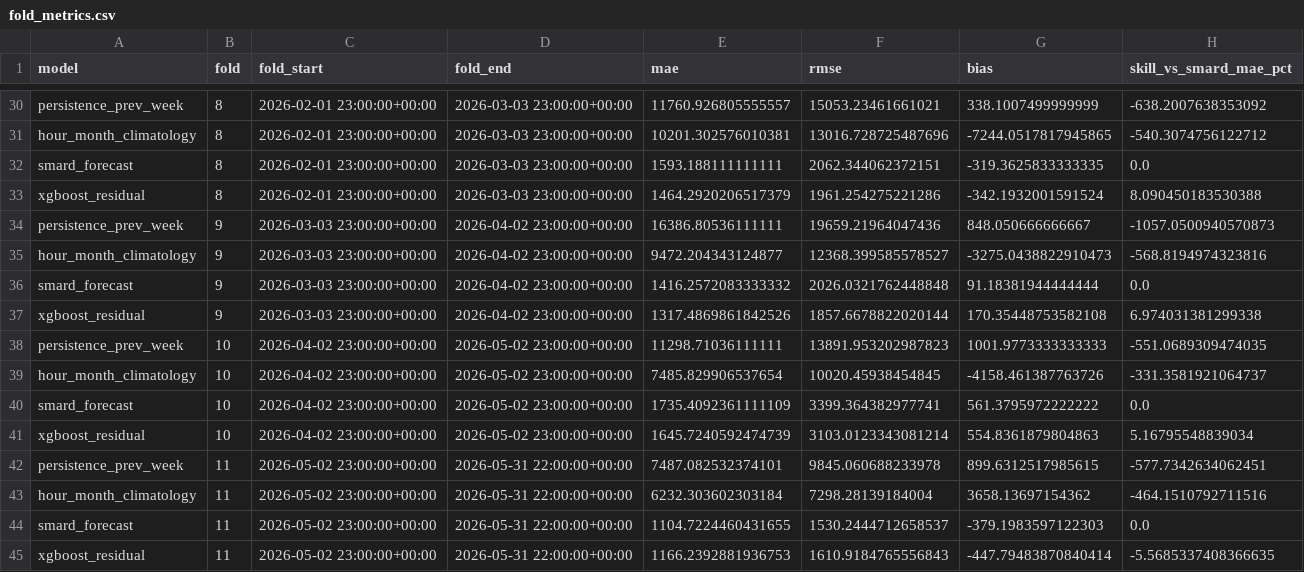
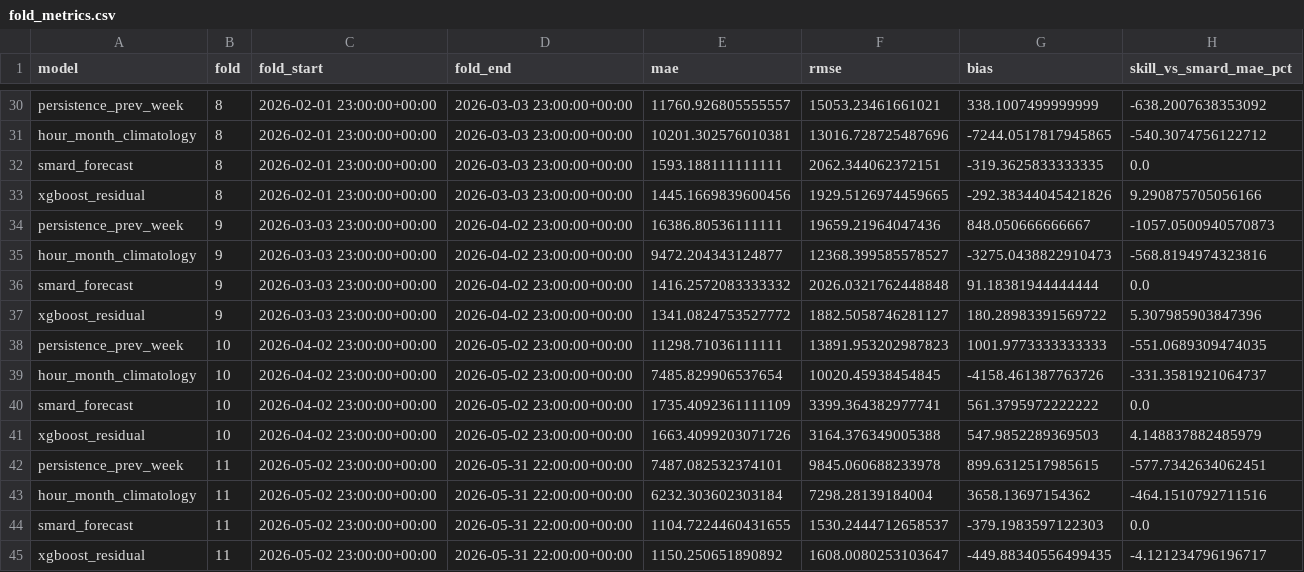
Before and after one commit to jacobmackey01/wind_generation_forecasting, a CSV file: outputs/fold_metrics.csv, drawn as a sheet; only a part is shown, gaps mark what is left out; the diff covers the shown part only.

```diff
--- a/outputs/fold_metrics.csv
+++ b/outputs/fold_metrics.csv
@@ -32,3 +32,3 @@ hour_month_climatology,8,2026-02-01 23:00:00+00:00,2026-03-03 23:00:00+00:00,102
 smard_forecast,8,2026-02-01 23:00:00+00:00,2026-03-03 23:00:00+00:00,1593.188111111111,2062.344062372151,-319.3625833333335,0.0
-xgboost_residual,8,2026-02-01 23:00:00+00:00,2026-03-03 23:00:00+00:00,1464.2920206517379,1961.254275221286,-342.1932001591524,8.090450183530388
+xgboost_residual,8,2026-02-01 23:00:00+00:00,2026-03-03 23:00:00+00:00,1445.1669839600456,1929.5126974459665,-292.38344045421826,9.290875705056166
 persistence_prev_week,9,2026-03-03 23:00:00+00:00,2026-04-02 23:00:00+00:00,16386.80536111111,19659.21964047436,848.050666666667,-1057.0500940570873
@@ -36,3 +36,3 @@ hour_month_climatology,9,2026-03-03 23:00:00+00:00,2026-04-02 23:00:00+00:00,947
 smard_forecast,9,2026-03-03 23:00:00+00:00,2026-04-02 23:00:00+00:00,1416.2572083333332,2026.0321762448848,91.18381944444444,0.0
-xgboost_residual,9,2026-03-03 23:00:00+00:00,2026-04-02 23:00:00+00:00,1317.4869861842526,1857.6678822020144,170.35448753582108,6.974031381299338
+xgboost_residual,9,2026-03-03 23:00:00+00:00,2026-04-02 23:00:00+00:00,1341.0824753527772,1882.5058746281127,180.28983391569722,5.307985903847396
 persistence_prev_week,10,2026-04-02 23:00:00+00:00,2026-05-02 23:00:00+00:00,11298.71036111111,13891.953202987823,1001.9773333333333,-551.0689309474035
@@ -40,3 +40,3 @@ hour_month_climatology,10,2026-04-02 23:00:00+00:00,2026-05-02 23:00:00+00:00,74
 smard_forecast,10,2026-04-02 23:00:00+00:00,2026-05-02 23:00:00+00:00,1735.4092361111109,3399.364382977741,561.3795972222222,0.0
-xgboost_residual,10,2026-04-02 23:00:00+00:00,2026-05-02 23:00:00+00:00,1645.7240592474739,3103.0123343081214,554.8361879804863,5.16795548839034
+xgboost_residual,10,2026-04-02 23:00:00+00:00,2026-05-02 23:00:00+00:00,1663.4099203071726,3164.376349005388,547.9852289369503,4.148837882485979
 persistence_prev_week,11,2026-05-02 23:00:00+00:00,2026-05-31 22:00:00+00:00,7487.082532374101,9845.060688233978,899.6312517985615,-577.7342634062451
@@ -44,2 +44,2 @@ hour_month_climatology,11,2026-05-02 23:00:00+00:00,2026-05-31 22:00:00+00:00,62
 smard_forecast,11,2026-05-02 23:00:00+00:00,2026-05-31 22:00:00+00:00,1104.7224460431655,1530.2444712658537,-379.1983597122303,0.0
-xgboost_residual,11,2026-05-02 23:00:00+00:00,2026-05-31 22:00:00+00:00,1166.2392881936753,1610.9184765556843,-447.79483870840414,-5.5685337408366635
+xgboost_residual,11,2026-05-02 23:00:00+00:00,2026-05-31 22:00:00+00:00,1150.250651890892,1608.0080253103647,-449.88340556499435,-4.121234796196717
```
Also changed, not shown: 28 edited cells elsewhere in this file, outputs/feature_importance.csv, outputs/metrics.csv, 8 other files.
